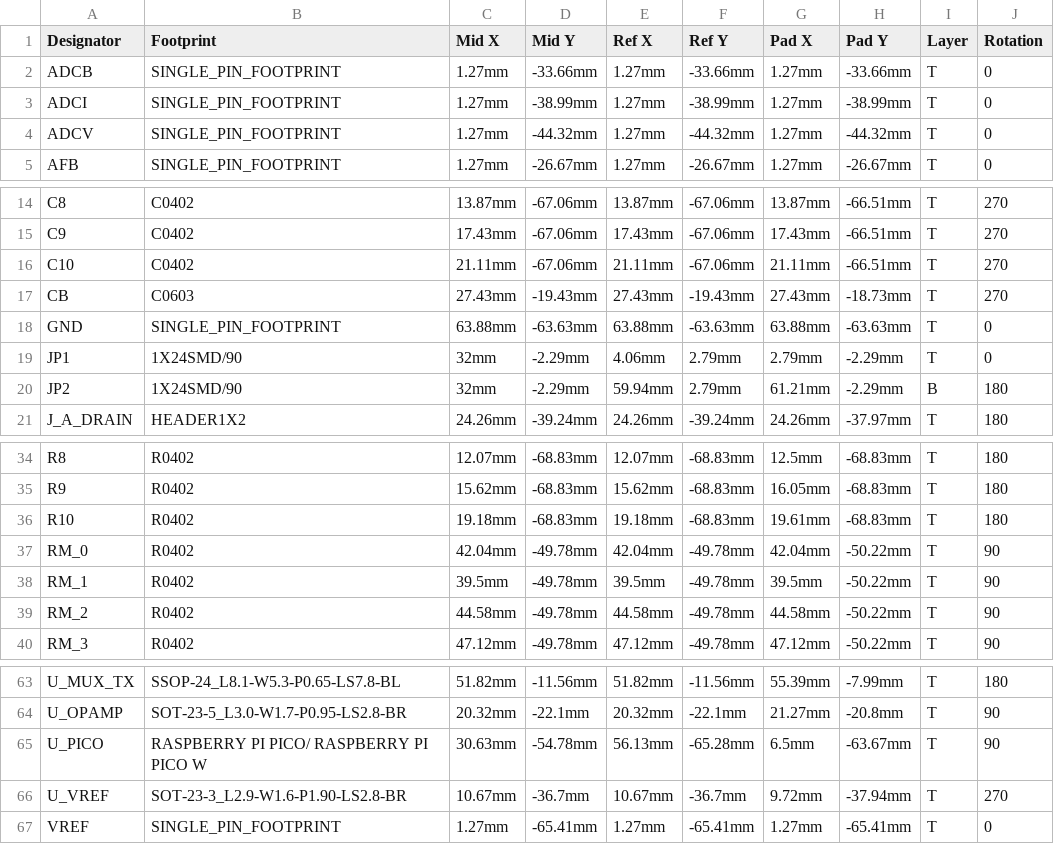
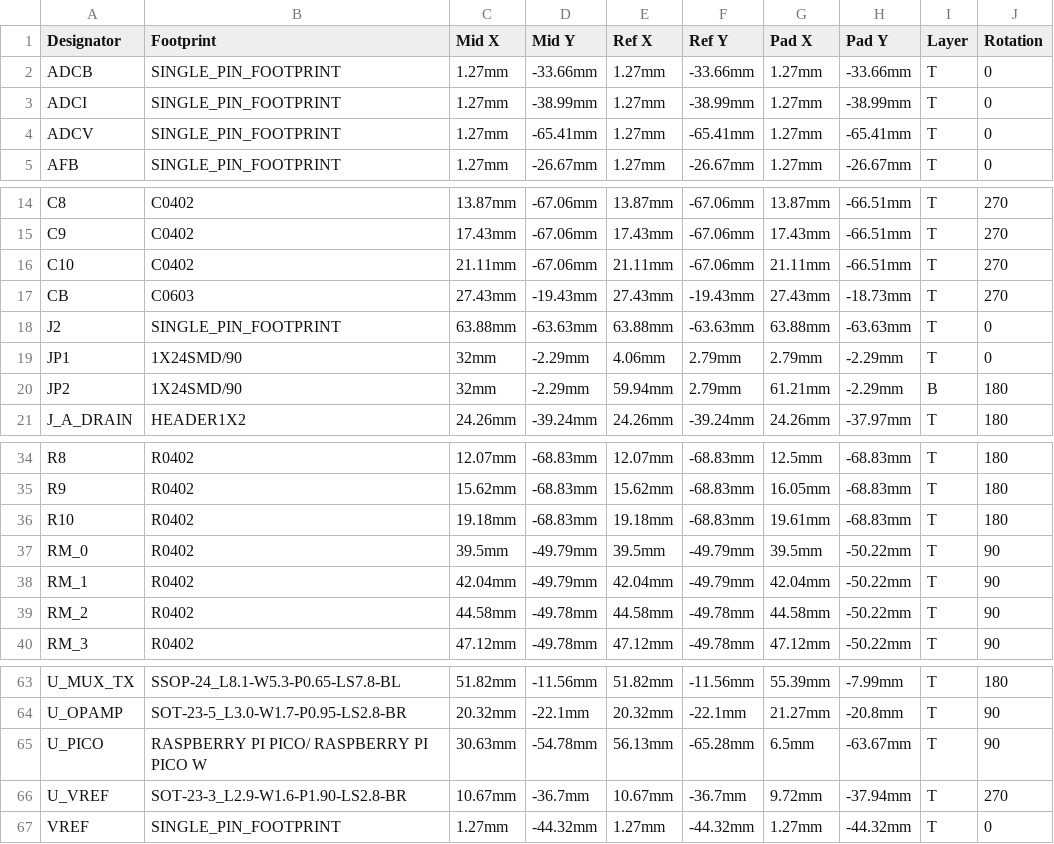
Before and after one commit to Taugeshtu/Trackpad2040, a CSV file: PCB/Fab/PickAndPlace_Trackpad2040_controller.csv, drawn as a sheet; only a part is shown, gaps mark what is left out; the diff names each change by its address in the sheet, - before the commit and + after, or states it on an @@ line.

Commit message:
Final fixes - made RX MUX pins into sensical order again, placed backing GND vias closer, made the board conform to JLC04161H-7628 controlled impedance stackup with 0.3mm traces

```diff
--- a/PCB/Fab/PickAndPlace_Trackpad2040_controller.csv
+++ b/PCB/Fab/PickAndPlace_Trackpad2040_controller.csv
-D4 (Mid Y): -44.32mm
+D4 (Mid Y): -65.41mm
-F4 (Ref Y): -44.32mm
+F4 (Ref Y): -65.41mm
-H4 (Pad Y): -44.32mm
+H4 (Pad Y): -65.41mm
-A18 (Designator): GND
+A18 (Designator): J2
-C37 (Mid X): 42.04mm
+C37 (Mid X): 39.5mm
-D37:D38 (Mid Y): -49.78mm
+D37:D38 (Mid Y): -49.79mm
-E37 (Ref X): 42.04mm
+E37 (Ref X): 39.5mm
-F37:F38 (Ref Y): -49.78mm
+F37:F38 (Ref Y): -49.79mm
-G37 (Pad X): 42.04mm
+G37 (Pad X): 39.5mm
-C38 (Mid X): 39.5mm
+C38 (Mid X): 42.04mm
-E38 (Ref X): 39.5mm
+E38 (Ref X): 42.04mm
-G38 (Pad X): 39.5mm
+G38 (Pad X): 42.04mm
-D67 (Mid Y): -65.41mm
+D67 (Mid Y): -44.32mm
-F67 (Ref Y): -65.41mm
+F67 (Ref Y): -44.32mm
-H67 (Pad Y): -65.41mm
+H67 (Pad Y): -44.32mm
```
Also changed, not shown: PCB/Fab/BOM_Trackpad2040_controller.csv, 6 other files.
